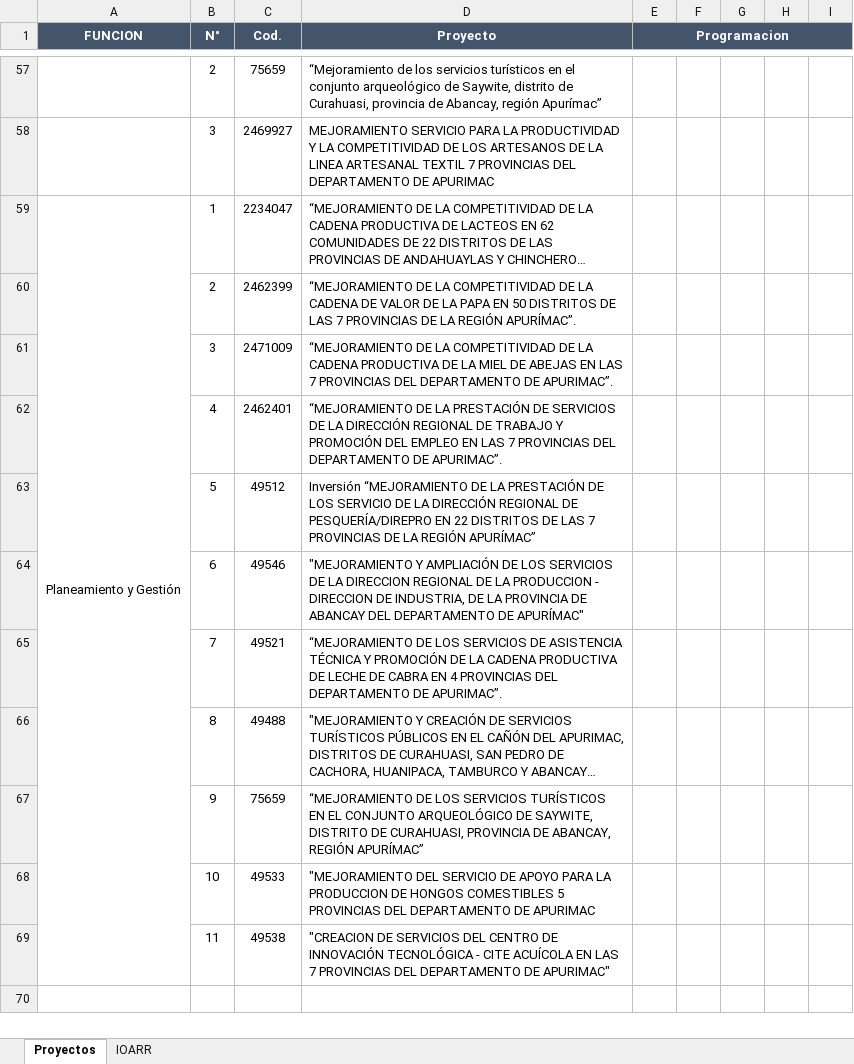
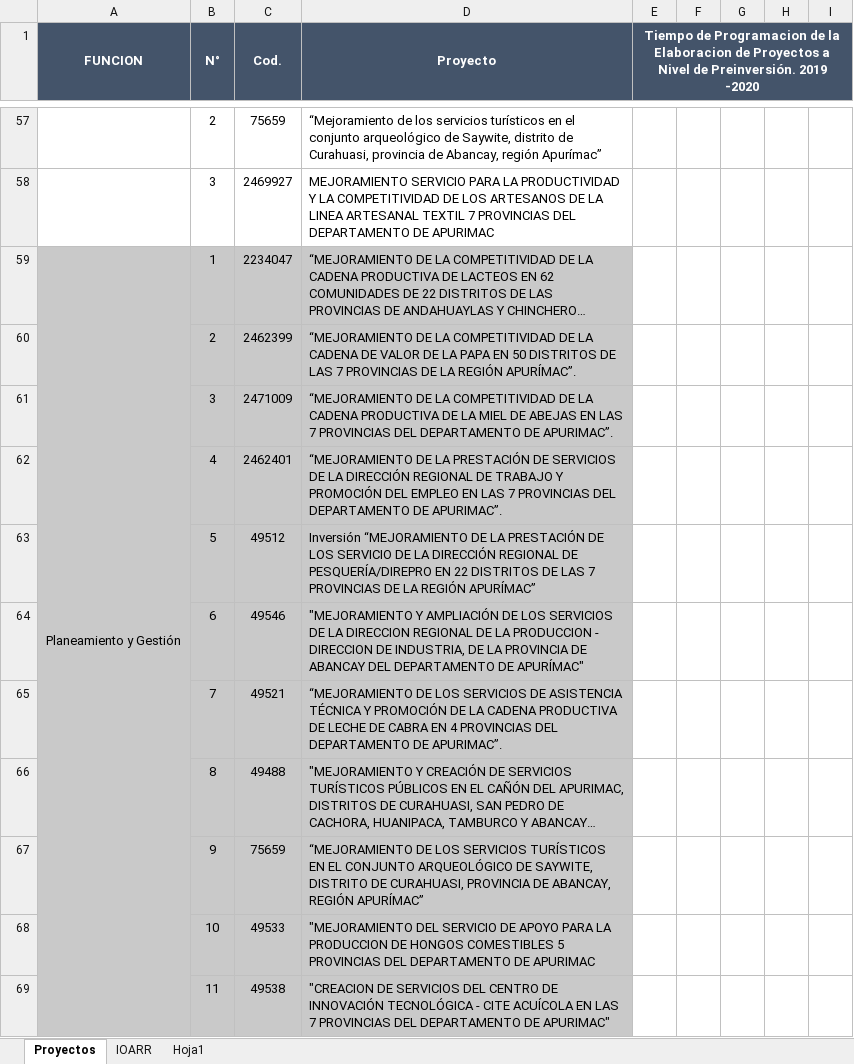
Before and after one commit to ORFEI-GRAP/Gestion-ORFEI, an Excel workbook: Programacion de la Ejecucion de Proyectos/Formato.xlsx, sheet Proyectos, drawn as a sheet; only a part is shown, gaps mark what is left out; long unchanged cells end in …; values as stored, in another font and other column widths than the file's, no borders; the diff covers the shown part only; the diff names each change by its address in the sheet, - before the commit and + after, or states it on an @@ line.

Commit message:
PROGRAMACION

```diff
--- a/Programacion de la Ejecucion de Proyectos/Formato.xlsx (sheet Proyectos)
+++ b/Programacion de la Ejecucion de Proyectos/Formato.xlsx (sheet Proyectos)
+sheet tab: Hoja1
-E1: Programacion
+E1: Tiempo de Programacion de la Elaboracion de Proyectos a Nivel de Preinversión. 2019 -2020
-A59:D69 fill: none
+A59:D69 fill: #C9C9C9
```
Also changed, not shown: cell formats elsewhere in this sheet, 1 other file.
